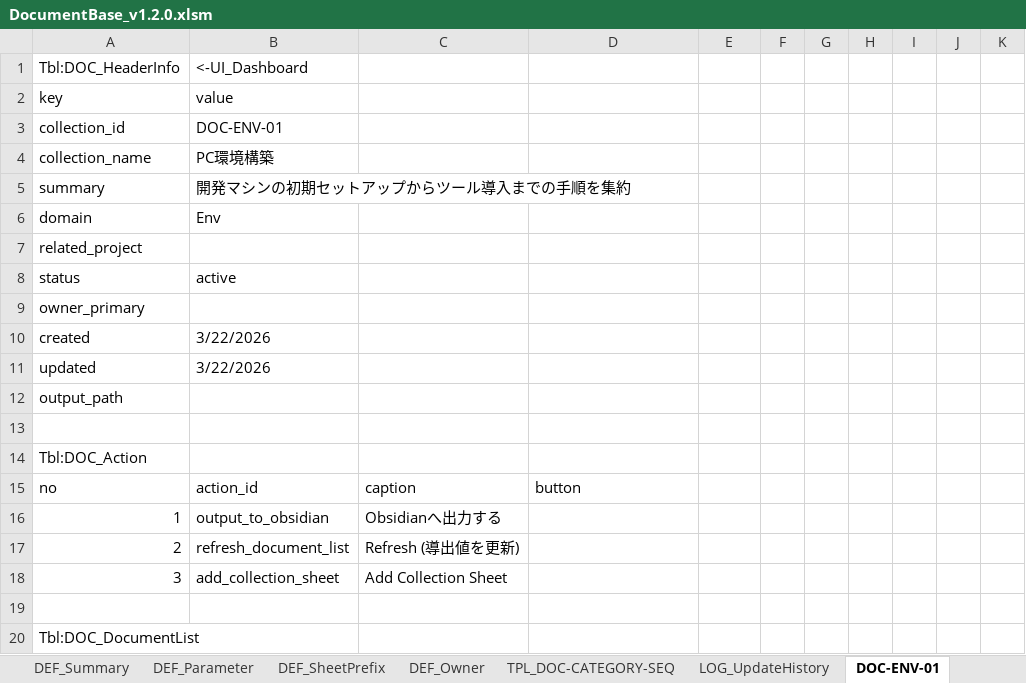
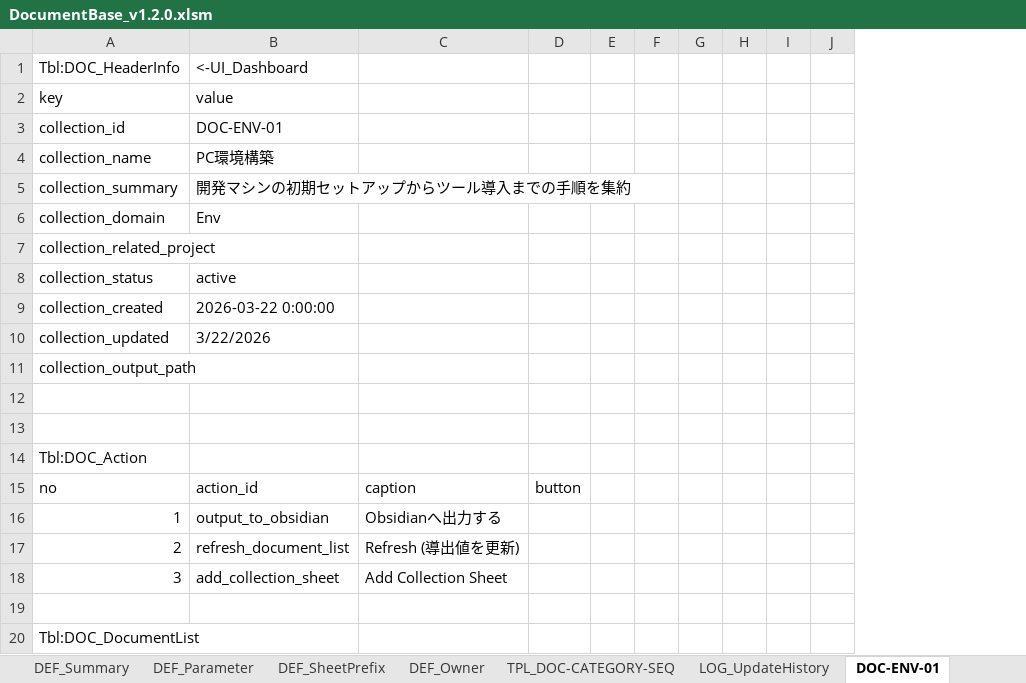
Before and after one commit to Ushanix/DocumentBase, an Excel workbook: excel/DocumentBase_v1.2.0.xlsm, sheet DOC-ENV-01, drawn as a sheet; only a part is shown; values as stored, in another font and other column widths than the file's, no cell formats; removed rows and columns are numbered as before the commit, all else as after; rows hold the shown columns only; the diff names each change by its address in the sheet, - before the commit and + after, or states it on an @@ line.

```diff
--- a/excel/DocumentBase_v1.2.0.xlsm (sheet DOC-ENV-01)
+++ b/excel/DocumentBase_v1.2.0.xlsm (sheet DOC-ENV-01)
-column C, rows 15-18: caption | Obsidianへ出力する | Refresh (導出値を更新) | Add Collection Sheet
+column E, empty
-column G, empty
-column H, empty
+column G, empty
-column J, empty
+column I, empty
-A5 (Tbl:DOC_HeaderInfo): summary
+A5 (Tbl:DOC_HeaderInfo): collection_summary
-A6 (Tbl:DOC_HeaderInfo): domain
+A6 (Tbl:DOC_HeaderInfo): collection_domain
-A7 (Tbl:DOC_HeaderInfo): related_project
+A7 (Tbl:DOC_HeaderInfo): collection_related_project
-A8 (Tbl:DOC_HeaderInfo): status
+A8 (Tbl:DOC_HeaderInfo): collection_status
-row 9: owner_primary
-row 10: created | 3/22/2026
+row 9: collection_created | 2026-03-22 0:00:00
-A10 (Tbl:DOC_HeaderInfo): updated
+A10 (Tbl:DOC_HeaderInfo): collection_updated
-A11 (Tbl:DOC_HeaderInfo): output_path
+A11 (Tbl:DOC_HeaderInfo): collection_output_path
+row 12: (empty)
-C15: button
+C15: caption
-D15: (empty)
+D15: button
-C16: (empty)
+C16: Obsidianへ出力する
-C17: (empty)
+C17: Refresh (導出値を更新)
-C18: (empty)
+C18: Add Collection Sheet
```
Also changed, not shown: sheet DOC-MIND-01, sheet DOC-TECH-01, sheet DOC-TECH-02, sheet TPL_DOC-CATEGORY-SEQ, cell formats.
